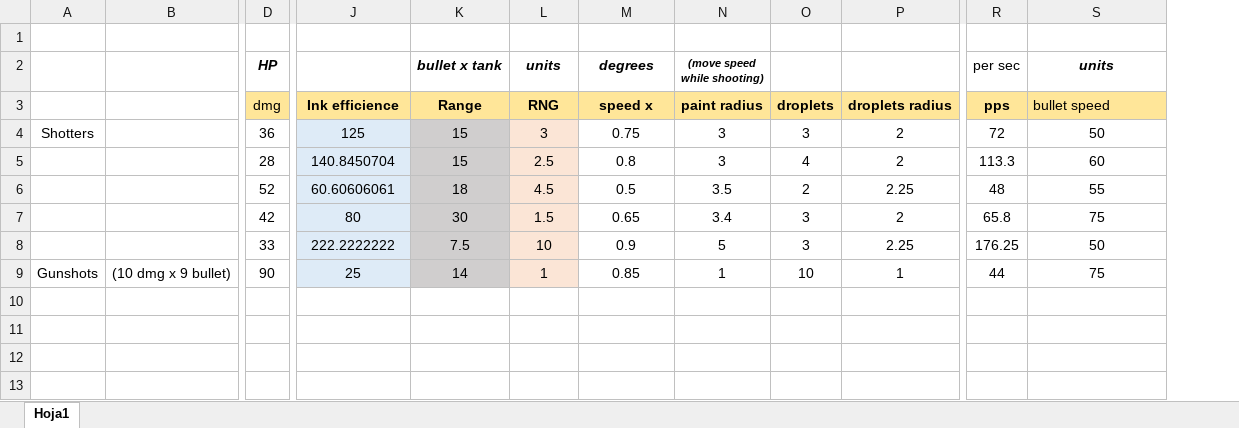
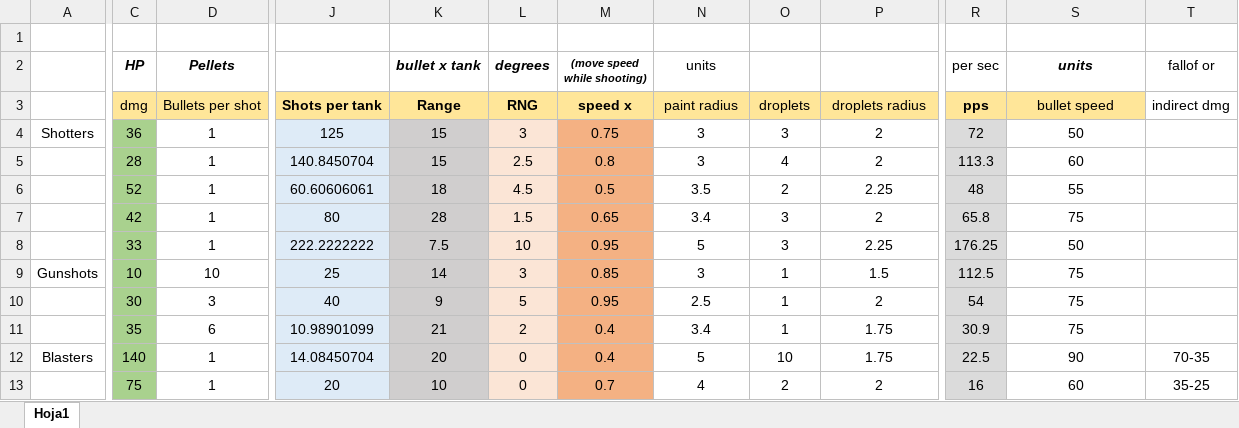
Before and after one commit to Dani-24/MultiplayerPrototype, an Excel workbook: Other/weaponsBalance.xlsx, sheet Hoja1, drawn as a sheet; only a part is shown, gaps mark what is left out; values as stored, in another font and other column widths than the file's, no borders; removed rows and columns are numbered as before the commit, all else as after; rows hold the shown columns only; the diff names each change by its address in the sheet, - before the commit and + after, or states it on an @@ line.

Commit message:
Weapons (Gunshots & Blasters)

```diff
--- a/Other/weaponsBalance.xlsx (sheet Hoja1)
+++ b/Other/weaponsBalance.xlsx (sheet Hoja1)
-column B, empty
+column D (Pellets), rows 3-8: Bullets per shot | 1 | 1 | 1 | 1 | 1
+column T (fallof or), row 3: indirect dmg
-L2: units
+L2: degrees
-M2: degrees
+M2: (move speed while shooting)
@@ M2 text size: smaller @@
-N2: (move speed while shooting)
+N2: units
@@ N2 bold: on → off, italic: on → off, text size: larger @@
-J3: Ink efficience
+J3: Shots per tank
-N3:P3 bold: on
+N3:P3 bold: off
-S3 alignment: left
+S3 alignment: center
-C4:C8 fill: none
+C4:C8 fill: #A9D18E
-M4:M8 fill: none
+M4:M8 fill: #F4B183
-R4:R8 fill: none
+R4:R8 fill: #DBDBDB
-K7 (bullet x tank): 30
+K7 (bullet x tank): 28
-M8 ((move speed while shooting)): 0.9
+M8 ((move speed while shooting)): 0.95
-row 9: Gunshots | (10 dmg x 9 bullet) | 90 | 25 | 14 | 1 | 0.85 | 1 | 10 | 1 | 44 | 75
+row 9: Gunshots | 10 | 10 | 25 | 14 | 3 | 0.85 | 3 | 1 | 1.5 | 112.5 | 75
+row 10:  | 30 | 3 | 40 | 9 | 5 | 0.95 | 2.5 | 1 | 2 | 54 | 75
+row 11:  | 35 | 6 | 10.98901099 | 21 | 2 | 0.4 | 3.4 | 1 | 1.75 | 30.9 | 75
+row 12: Blasters | 140 | 1 | 14.08450704 | 20 | 0 | 0.4 | 5 | 10 | 1.75 | 22.5 | 90 | 70-35
+row 13:  | 75 | 1 | 20 | 10 | 0 | 0.7 | 4 | 2 | 2 | 16 | 60 | 35-25
```
Also changed, not shown: formulas that keep their value, 35 other files.
